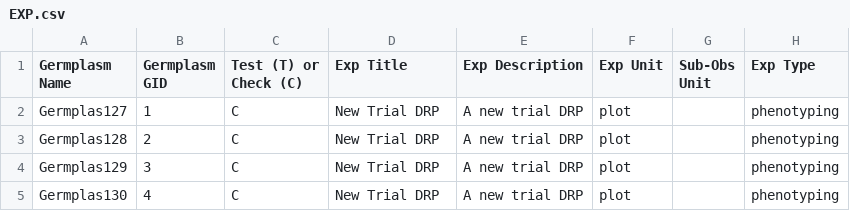
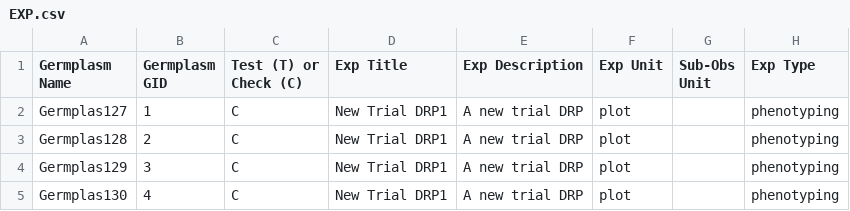
Before and after one commit to Breeding-Insight/taf, a CSV file: src/files/ExperimentsImport/EXP.csv, drawn as a sheet; only a part is shown; the diff names each change by its address in the sheet, - before the commit and + after, or states it on an @@ line.

```diff
--- a/src/files/ExperimentsImport/EXP.csv
+++ b/src/files/ExperimentsImport/EXP.csv
-D2:D5 (Exp Title): New Trial DRP
+D2:D5 (Exp Title): New Trial DRP1
```
Also changed, not shown: 2 other files.
